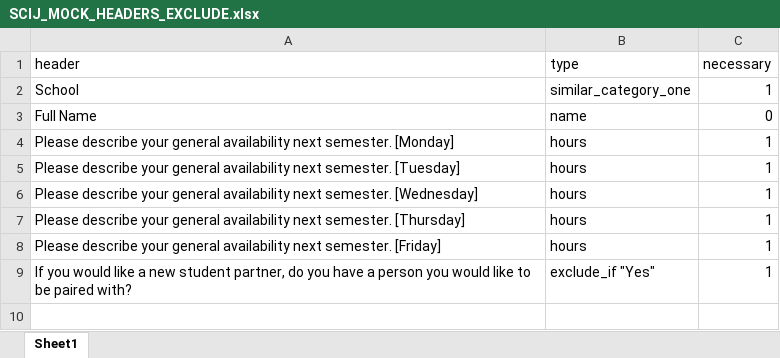
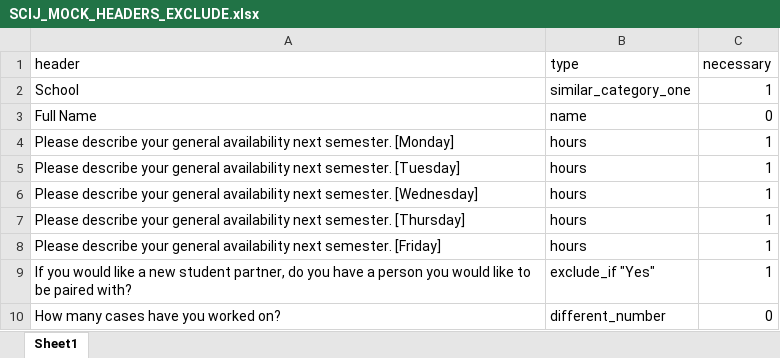
Before and after one commit to haridandapani/SCIJPartnerMatching, an Excel workbook: data/SCIJ_MOCK_HEADERS_EXCLUDE.xlsx, sheet Sheet1, drawn as a sheet; values as stored, in another font and other column widths than the file's, no borders; the diff names each change by its address in the sheet, - before the commit and + after, or states it on an @@ line.

Commit message:
bugfixing with numbers

```diff
--- a/data/SCIJ_MOCK_HEADERS_EXCLUDE.xlsx (sheet Sheet1)
+++ b/data/SCIJ_MOCK_HEADERS_EXCLUDE.xlsx (sheet Sheet1)
+row 10: How many cases have you worked on? | different_number | 0
```
Also changed, not shown: 2 other files.
